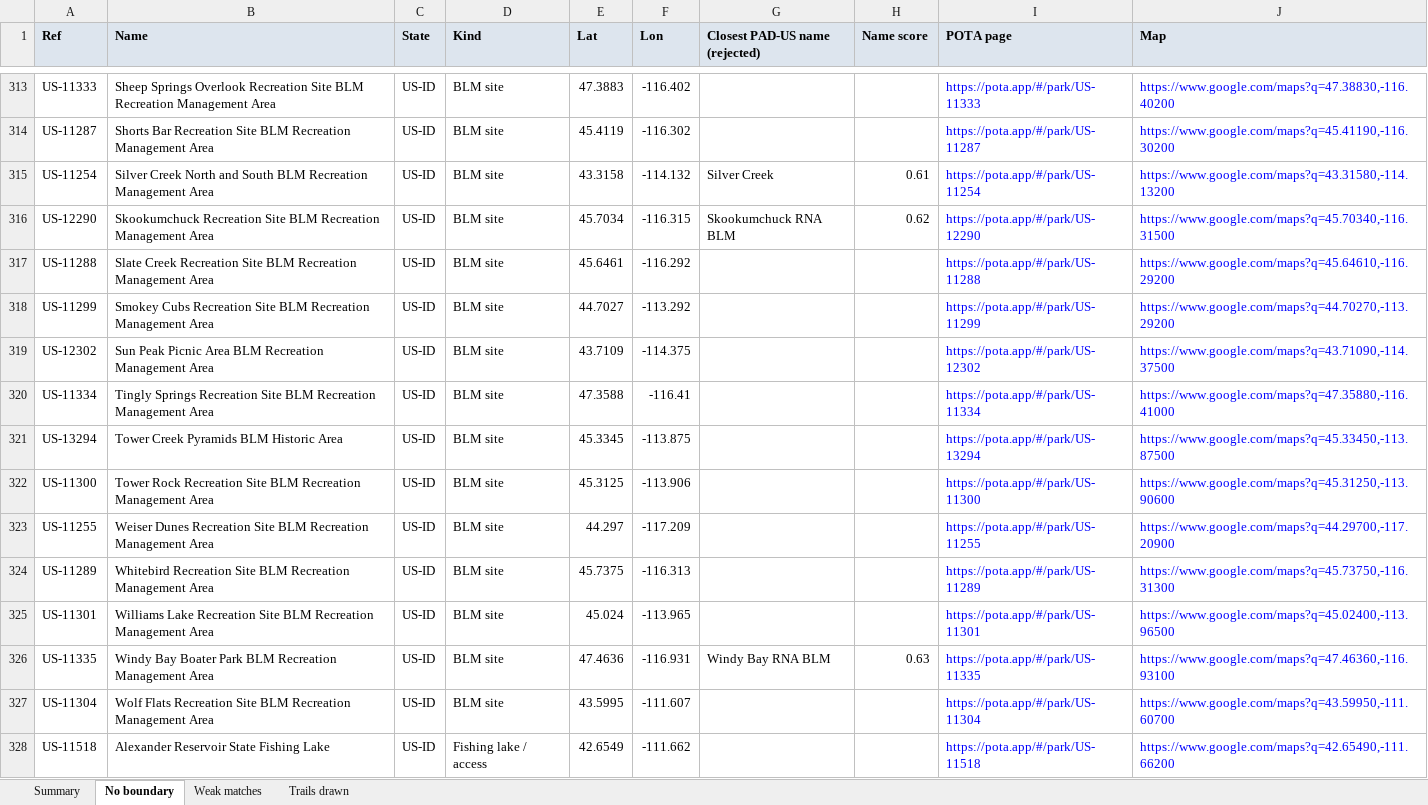
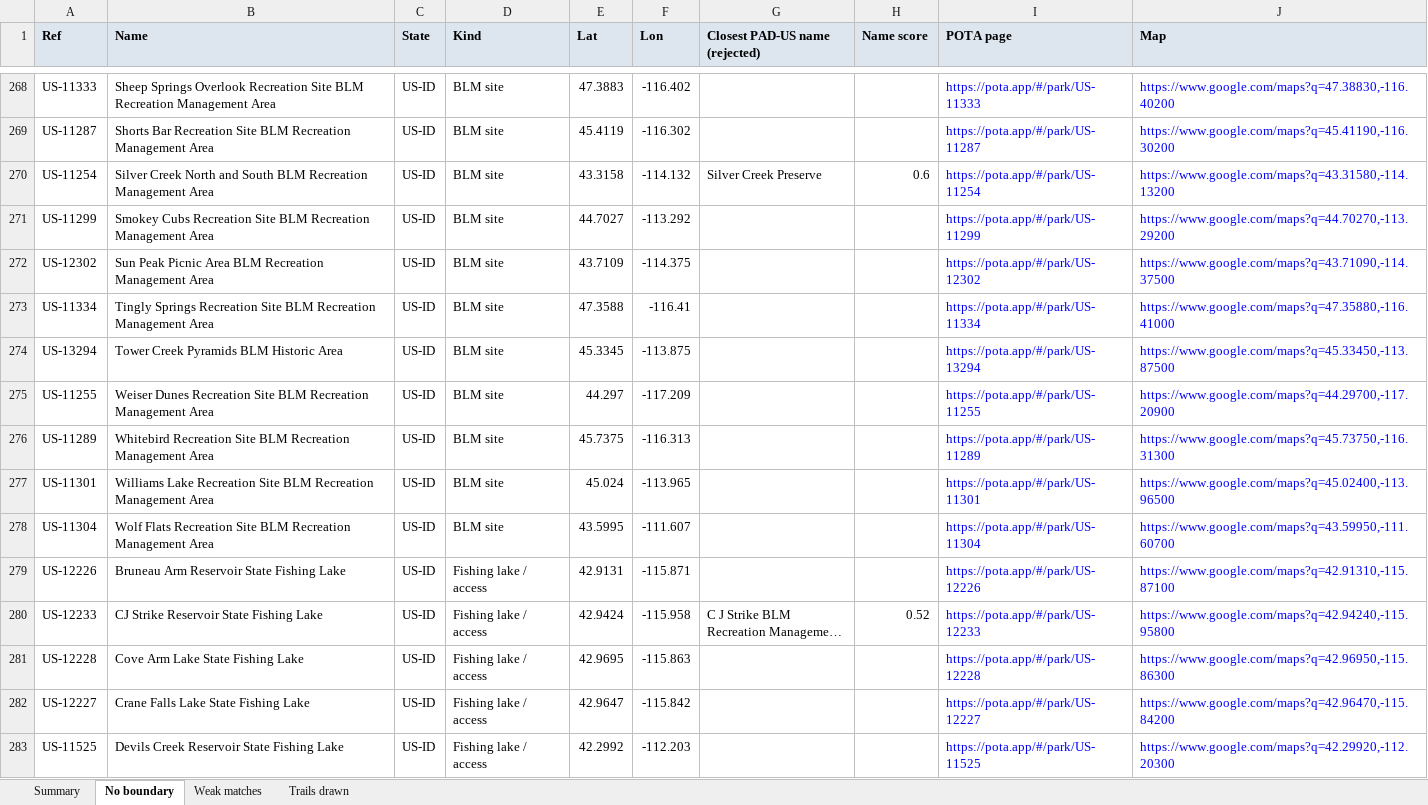
Before and after one commit to jsttylr/park-map, an Excel workbook: docs/parks-missing-boundaries.xlsx, sheet No boundary, drawn as a sheet; only a part is shown, gaps mark what is left out; the shorter side is filled out with more unchanged rows; long unchanged cells end in …; values as stored, in another font and other column widths than the file's, no borders; removed rows and columns are numbered as before the commit, all else as after; the diff covers the shown part only; the diff names each change by its address in the sheet, - before the commit and + after, or states it on an @@ line.

```diff
--- a/docs/parks-missing-boundaries.xlsx (sheet No boundary)
+++ b/docs/parks-missing-boundaries.xlsx (sheet No boundary)
-G270 (Closest PAD-US name (rejected)): Silver Creek
+G270 (Closest PAD-US name (rejected)): Silver Creek Preserve
-H270 (Name score): 0.61
+H270 (Name score): 0.6
-row 316: US-12290 | Skookumchuck Recreation Site BLM Recreation Management Area | US-ID | BLM site | 45.7034 | -116.315 | Skookumchuck RNA BLM | 0.62 | https://pota.app/#/park/US-12290 | https://www.google.com/maps?q=45.70340,-116.31500
-row 317: US-11288 | Slate Creek Recreation Site BLM Recreation Management Area | US-ID | BLM site | 45.6461 | -116.292 |  |  | https://pota.app/#/park/US-11288 | https://www.google.com/maps?q=45.64610,-116.29200
-row 322: US-11300 | Tower Rock Recreation Site BLM Recreation Management Area | US-ID | BLM site | 45.3125 | -113.906 |  |  | https://pota.app/#/park/US-11300 | https://www.google.com/maps?q=45.31250,-113.90600
-row 326: US-11335 | Windy Bay Boater Park BLM Recreation Management Area | US-ID | BLM site | 47.4636 | -116.931 | Windy Bay RNA BLM | 0.63 | https://pota.app/#/park/US-11335 | https://www.google.com/maps?q=47.46360,-116.93100
-row 328: US-11518 | Alexander Reservoir State Fishing Lake | US-ID | Fishing lake / access | 42.6549 | -111.662 |  |  | https://pota.app/#/park/US-11518 | https://www.google.com/maps?q=42.65490,-111.66200
```
Also changed, not shown: 5 added rows, 196 removed rows and 45 edited cells elsewhere in this sheet, sheet Weak matches, sheet Trails drawn, sheet Summary, 3 other files.
